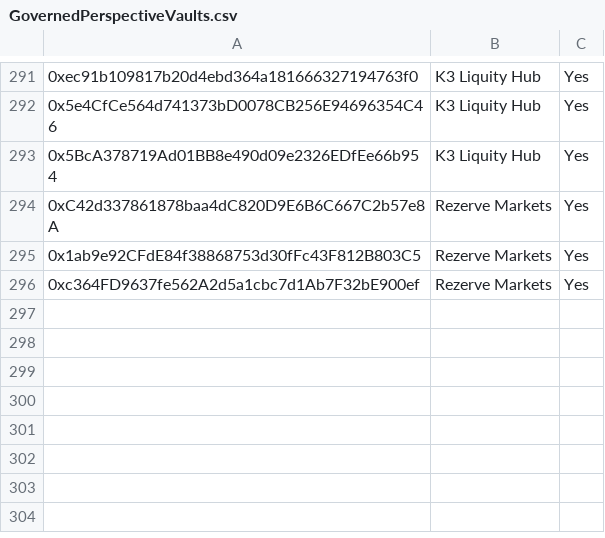
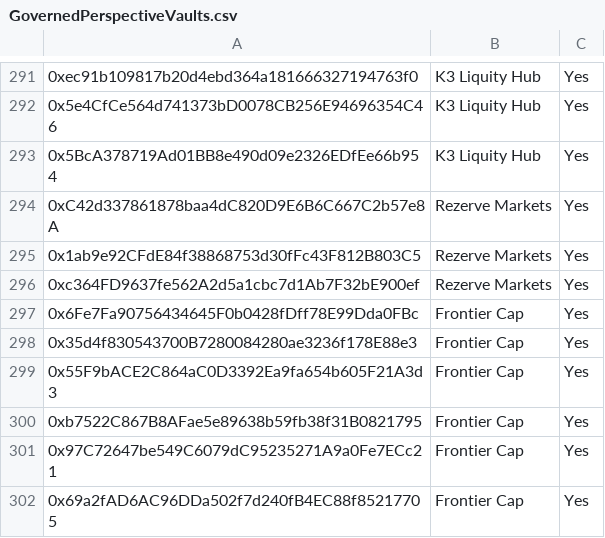
Before and after one commit to euler-xyz/evk-periphery, a CSV file: script/production/mainnet/governedPerspectiveVaults/GovernedPerspectiveVaults.csv, drawn as a sheet; only a part is shown, gaps mark what is left out; the diff names each change by its address in the sheet, - before the commit and + after, or states it on an @@ line.

Commit message:
add new whitelisted vaults

```diff
--- a/script/production/mainnet/governedPerspectiveVaults/GovernedPerspectiveVaults.csv
+++ b/script/production/mainnet/governedPerspectiveVaults/GovernedPerspectiveVaults.csv
+row 297: 0x6Fe7Fa90756434645F0b0428fDff78E99Dda0FBc | Frontier Cap | Yes
+row 298: 0x35d4f830543700B7280084280ae3236f178E88e3 | Frontier Cap | Yes
+row 299: 0x55F9bACE2C864aC0D3392Ea9fa654b605F21A3d3 | Frontier Cap | Yes
+row 300: 0xb7522C867B8AFae5e89638b59fb38f31B0821795 | Frontier Cap | Yes
+row 301: 0x97C72647be549C6079dC95235271A9a0Fe7ECc21 | Frontier Cap | Yes
+row 302: 0x69a2fAD6AC96DDa502f7d240fB4EC88f85217705 | Frontier Cap | Yes
```
Also changed, not shown: script/production/arbitrum/governedPerspectiveVaults/GovernedPerspectiveVaults.csv, script/production/linea/governedPerspectiveVaults/GovernedPerspectiveVaults.csv, 2 other files.
